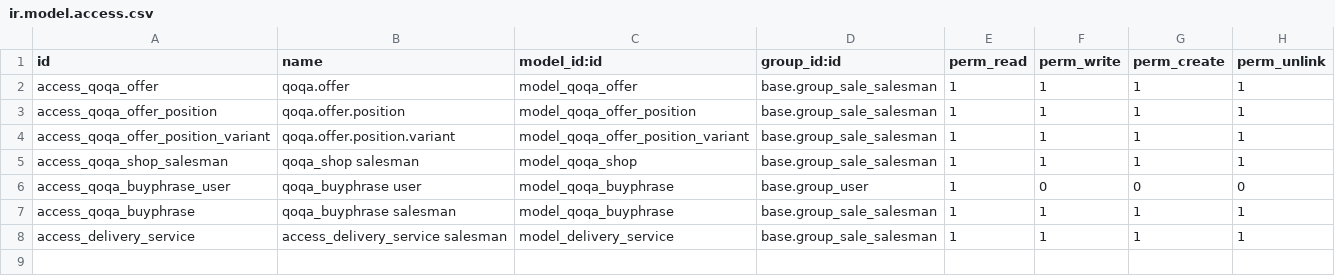
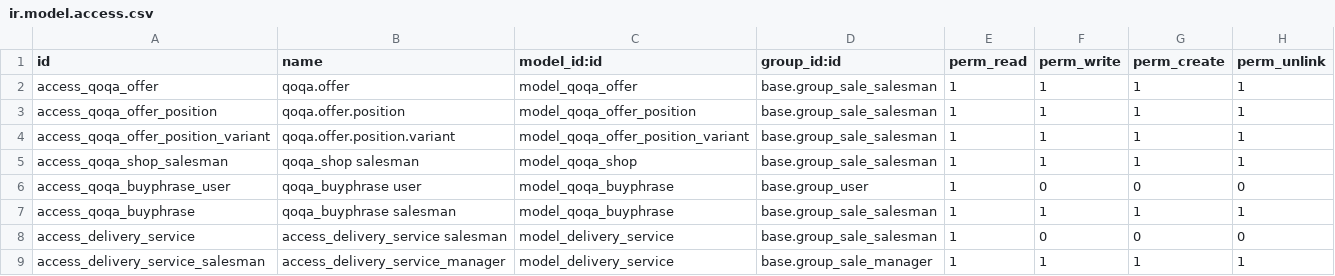
Before and after one commit to camptocamp/account-reconcile, a CSV file: specific_parts/specific-addons/qoqa_offer/security/ir.model.access.csv, drawn as a sheet.

Commit message:
[MRG] [MRG] Import of sales orders is done. Review of offers. Details in log.

```diff
--- a/specific_parts/specific-addons/qoqa_offer/security/ir.model.access.csv
+++ b/specific_parts/specific-addons/qoqa_offer/security/ir.model.access.csv
@@ -7,2 +7,3 @@ access_qoqa_buyphrase_user,"qoqa_buyphrase user","model_qoqa_buyphrase",base.gro
 access_qoqa_buyphrase,"qoqa_buyphrase salesman","model_qoqa_buyphrase",base.group_sale_salesman,1,1,1,1
-access_delivery_service,access_delivery_service salesman,model_delivery_service,base.group_sale_salesman,1,1,1,1
+access_delivery_service,access_delivery_service salesman,model_delivery_service,base.group_sale_salesman,1,0,0,0
+access_delivery_service_salesman,access_delivery_service_manager,model_delivery_service,base.group_sale_manager,1,1,1,1
```
Also changed, not shown: 29 other files.
